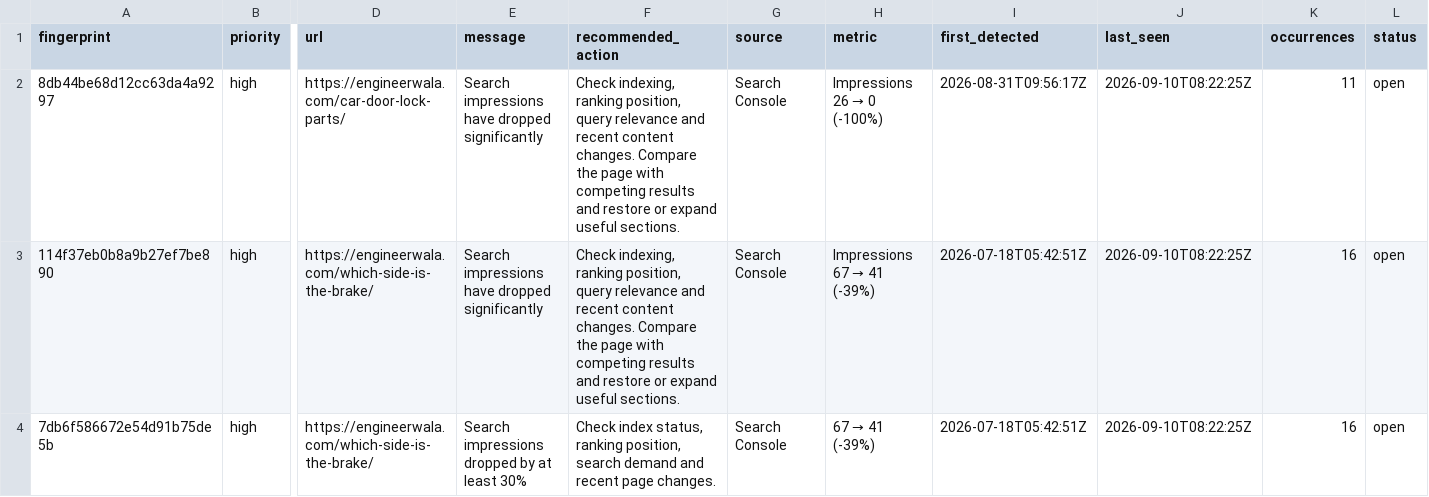
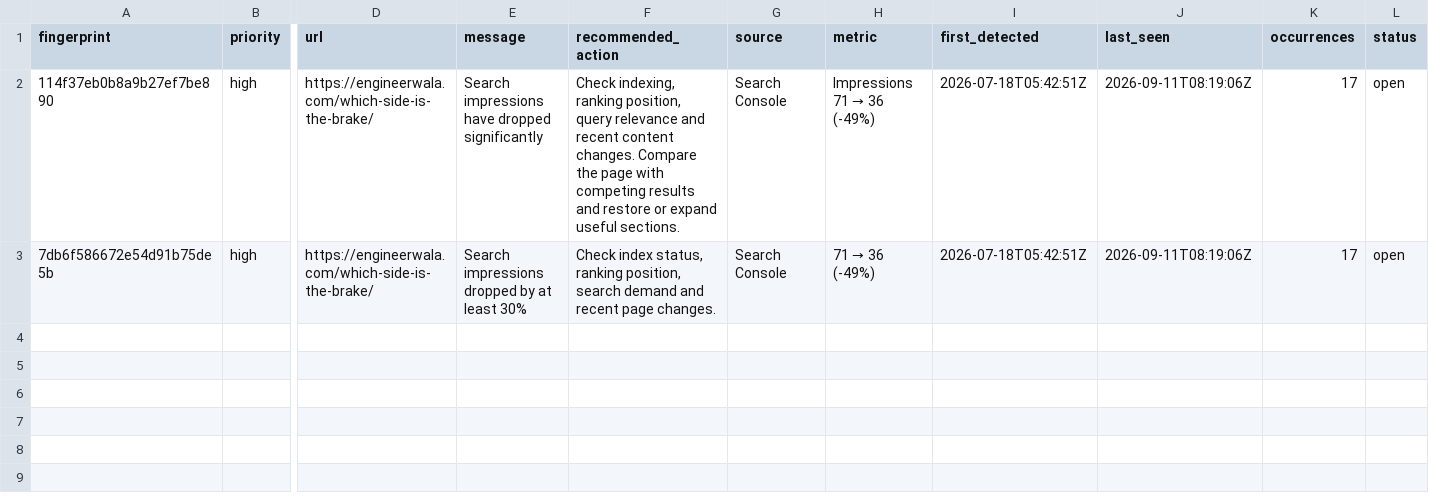
Before and after one commit to hamidrasheed350-hue/engineerwala-seo-tracker, a CSV file: data/alerts_current.csv, drawn as a sheet; only a part is shown, gaps mark what is left out; removed rows and columns are numbered as before the commit, all else as after; rows hold the shown columns only; the diff names each change by its address in the sheet, - before the commit and + after, or states it on an @@ line.

```diff
--- a/data/alerts_current.csv
+++ b/data/alerts_current.csv
-row 2: 8db44be68d12cc63da4a9297 | high | https://engineerwala.com/car-door-lock-parts/ | Search impressions have dropped significantly | Check indexing, ranking position, query relevance and recent content changes. Compare the page with competing results and restore or expand useful sections. | Search Console | Impressions 26 → 0 (-100%) | 2026-08-31T09:56:17Z | 2026-09-10T08:22:25Z | 11 | open
@@ H2 (metric): Impressions 67 → 41 (-39%) → Impressions 71 → 36 (-49%) @@
-J2:J3 (last_seen): 2026-09-10T08:22:25Z
+J2:J3 (last_seen): 2026-09-11T08:19:06Z
-K2:K3 (occurrences): 16
+K2:K3 (occurrences): 17
@@ H3 (metric): 67 → 41 (-39%) → 71 → 36 (-49%) @@
```
Also changed, not shown: data/alerts_log.csv, data/pagespeed_results.csv, 16 other files.
